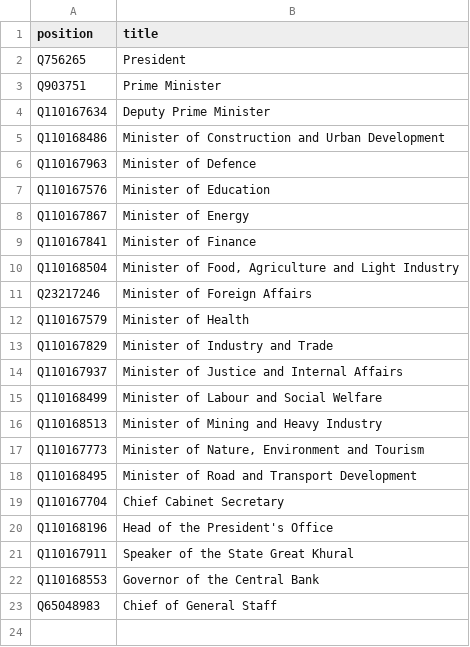
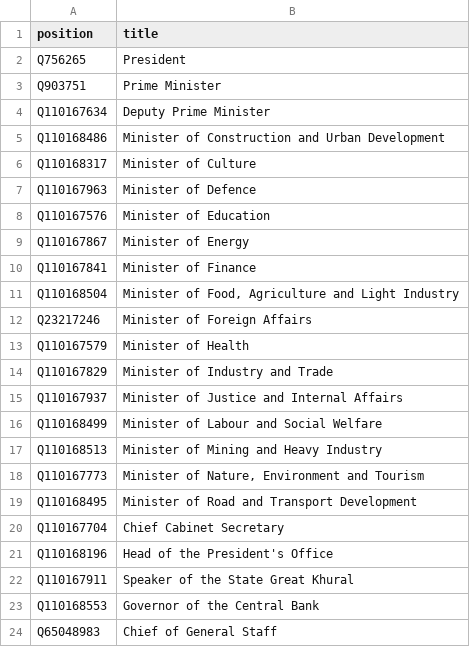
Before and after one commit to every-politician-scrapers/mongolia-ministers, a CSV file: wikidata/wanted-positions.csv, drawn as a sheet; the diff names each change by its address in the sheet, - before the commit and + after, or states it on an @@ line.

Commit message:
add Minister of Culture

```diff
--- a/wikidata/wanted-positions.csv
+++ b/wikidata/wanted-positions.csv
+row 6: Q110168317 | Minister of Culture
```
